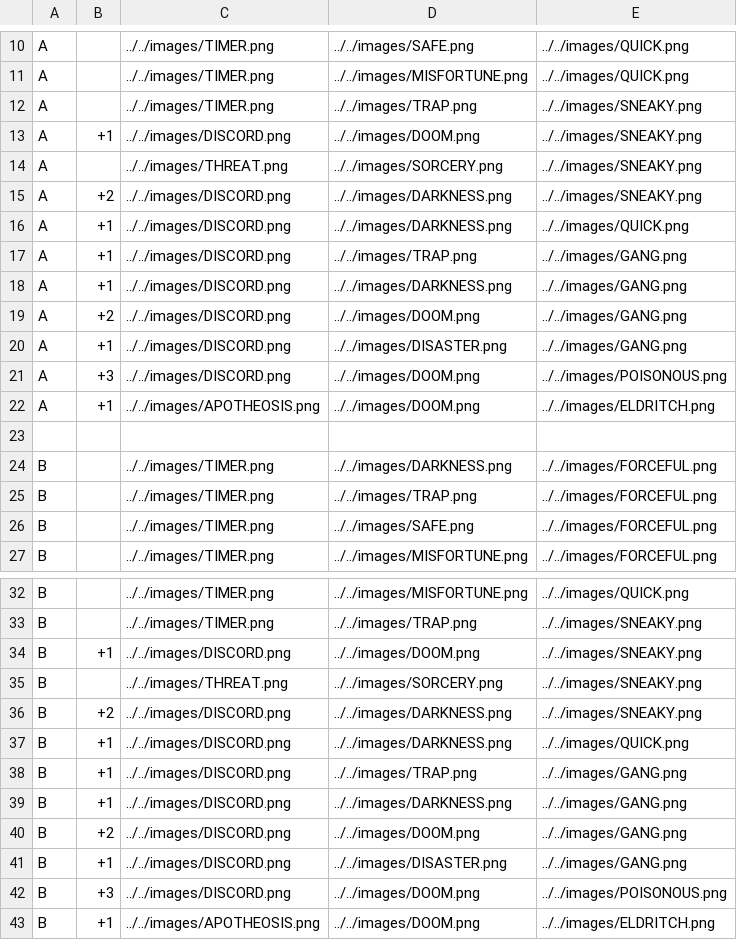
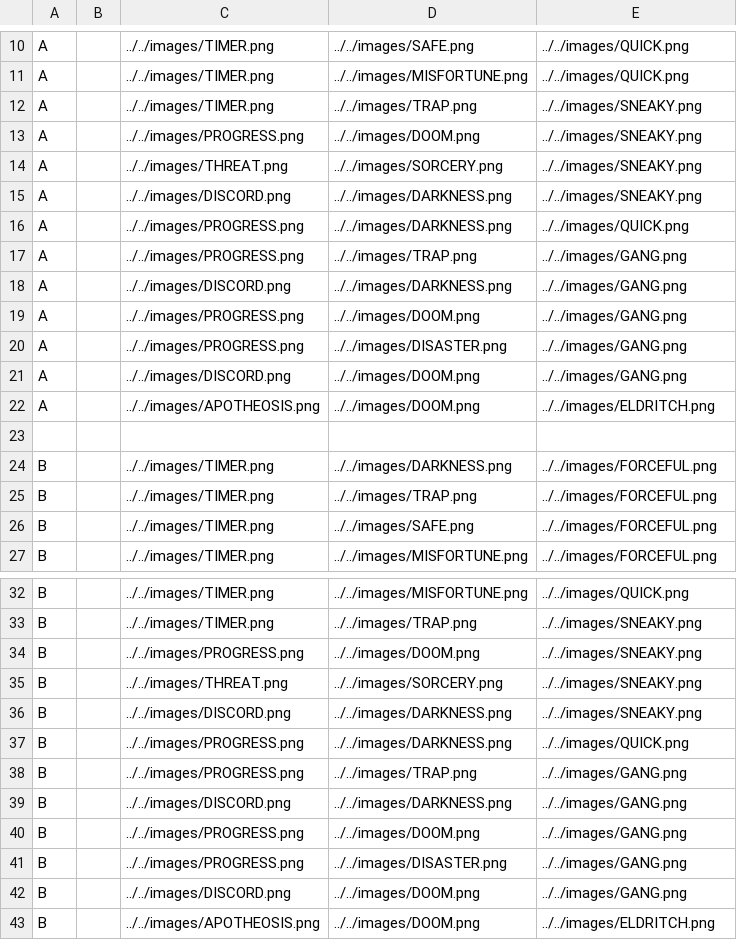
Before and after one commit to ziapeltagames/six-winters, a CSV file: csv/timer-cards.csv, drawn as a sheet; only a part is shown, gaps mark what is left out.

```diff
--- a/csv/timer-cards.csv
+++ b/csv/timer-cards.csv
@@ -12,12 +12,12 @@ A,,../../images/TIMER.png,../../images/MISFORTUNE.png,../../images/QUICK.png
 A,,../../images/TIMER.png,../../images/TRAP.png,../../images/SNEAKY.png
-A,"+1",../../images/DISCORD.png,../../images/DOOM.png,../../images/SNEAKY.png
+A,,../../images/PROGRESS.png,../../images/DOOM.png,../../images/SNEAKY.png
 A,,../../images/THREAT.png,../../images/SORCERY.png,../../images/SNEAKY.png
-A,"+2",../../images/DISCORD.png,../../images/DARKNESS.png,../../images/SNEAKY.png
-A,"+1",../../images/DISCORD.png,../../images/DARKNESS.png,../../images/QUICK.png
-A,"+1",../../images/DISCORD.png,../../images/TRAP.png,../../images/GANG.png
-A,"+1",../../images/DISCORD.png,../../images/DARKNESS.png,../../images/GANG.png
-A,"+2",../../images/DISCORD.png,../../images/DOOM.png,../../images/GANG.png
-A,"+1",../../images/DISCORD.png,../../images/DISASTER.png,../../images/GANG.png
-A,"+3",../../images/DISCORD.png,../../images/DOOM.png,../../images/POISONOUS.png
-A,"+1",../../images/APOTHEOSIS.png,../../images/DOOM.png,../../images/ELDRITCH.png
+A,,../../images/DISCORD.png,../../images/DARKNESS.png,../../images/SNEAKY.png
+A,,../../images/PROGRESS.png,../../images/DARKNESS.png,../../images/QUICK.png
+A,,../../images/PROGRESS.png,../../images/TRAP.png,../../images/GANG.png
+A,,../../images/DISCORD.png,../../images/DARKNESS.png,../../images/GANG.png
+A,,../../images/PROGRESS.png,../../images/DOOM.png,../../images/GANG.png
+A,,../../images/PROGRESS.png,../../images/DISASTER.png,../../images/GANG.png
+A,,../../images/DISCORD.png,../../images/DOOM.png,../../images/GANG.png
+A,,../../images/APOTHEOSIS.png,../../images/DOOM.png,../../images/ELDRITCH.png
 
@@ -33,11 +33,11 @@ B,,../../images/TIMER.png,../../images/MISFORTUNE.png,../../images/QUICK.png
 B,,../../images/TIMER.png,../../images/TRAP.png,../../images/SNEAKY.png
-B,"+1",../../images/DISCORD.png,../../images/DOOM.png,../../images/SNEAKY.png
+B,,../../images/PROGRESS.png,../../images/DOOM.png,../../images/SNEAKY.png
 B,,../../images/THREAT.png,../../images/SORCERY.png,../../images/SNEAKY.png
-B,"+2",../../images/DISCORD.png,../../images/DARKNESS.png,../../images/SNEAKY.png
-B,"+1",../../images/DISCORD.png,../../images/DARKNESS.png,../../images/QUICK.png
-B,"+1",../../images/DISCORD.png,../../images/TRAP.png,../../images/GANG.png
-B,"+1",../../images/DISCORD.png,../../images/DARKNESS.png,../../images/GANG.png
-B,"+2",../../images/DISCORD.png,../../images/DOOM.png,../../images/GANG.png
-B,"+1",../../images/DISCORD.png,../../images/DISASTER.png,../../images/GANG.png
-B,"+3",../../images/DISCORD.png,../../images/DOOM.png,../../images/POISONOUS.png
-B,"+1",../../images/APOTHEOSIS.png,../../images/DOOM.png,../../images/ELDRITCH.png
+B,,../../images/DISCORD.png,../../images/DARKNESS.png,../../images/SNEAKY.png
+B,,../../images/PROGRESS.png,../../images/DARKNESS.png,../../images/QUICK.png
+B,,../../images/PROGRESS.png,../../images/TRAP.png,../../images/GANG.png
+B,,../../images/DISCORD.png,../../images/DARKNESS.png,../../images/GANG.png
+B,,../../images/PROGRESS.png,../../images/DOOM.png,../../images/GANG.png
+B,,../../images/PROGRESS.png,../../images/DISASTER.png,../../images/GANG.png
+B,,../../images/DISCORD.png,../../images/DOOM.png,../../images/GANG.png
+B,,../../images/APOTHEOSIS.png,../../images/DOOM.png,../../images/ELDRITCH.png
```
Also changed, not shown: csv/advancement-cards.csv, csv/pyl-mission-overview.csv, 10 other files.
